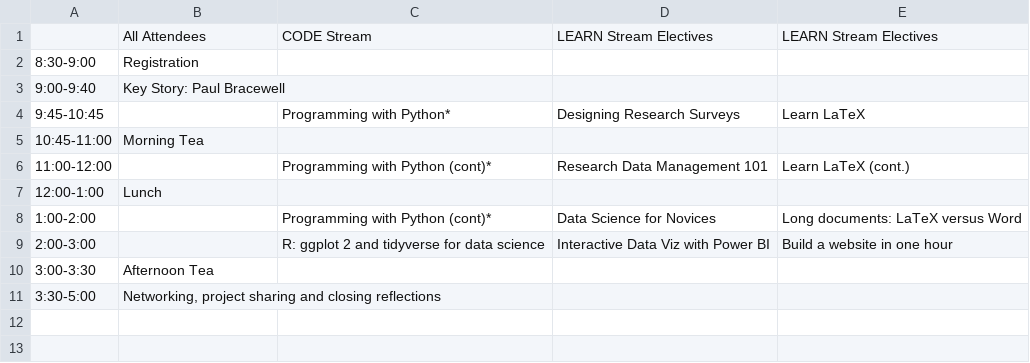
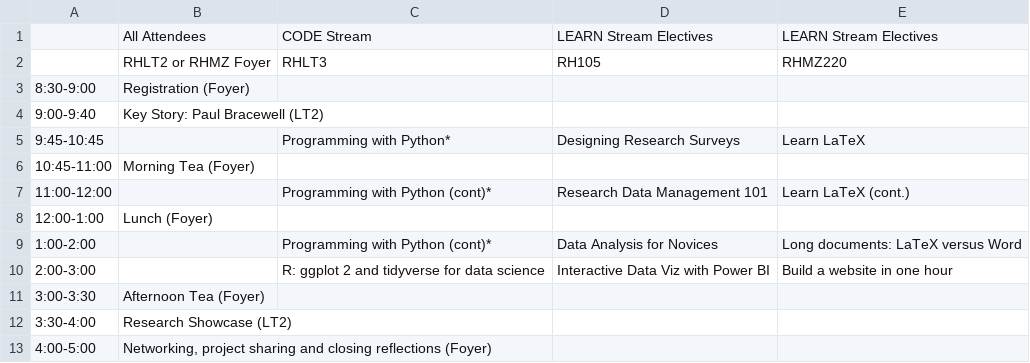
Before and after one commit to matty-plumski/resbaz2018, a CSV file: wellington/WelliDay3times.csv, drawn as a sheet.

```diff
--- a/wellington/WelliDay3times.csv
+++ b/wellington/WelliDay3times.csv
@@ -1,11 +1,13 @@
 ,All Attendees ,CODE Stream,LEARN    Stream Electives,LEARN    Stream Electives
-8:30-9:00,Registration,,,
-9:00-9:40,Key Story: Paul Bracewell,,,
+,RHLT2 or RHMZ Foyer,RHLT3,RH105,RHMZ220
+8:30-9:00,Registration (Foyer),,,
+9:00-9:40,Key Story: Paul Bracewell (LT2),,,
 9:45-10:45,,Programming with Python*,Designing Research Surveys,Learn LaTeX
-10:45-11:00,Morning Tea,,,
+10:45-11:00,Morning Tea (Foyer),,,
 11:00-12:00,,Programming with Python (cont)*,Research Data Management 101,Learn LaTeX (cont.)
-12:00-1:00,Lunch,,,
-1:00-2:00,,Programming with Python (cont)*,Data Science for Novices,Long documents: LaTeX versus Word
+12:00-1:00,Lunch (Foyer),,,
+1:00-2:00,,Programming with Python (cont)*,Data Analysis for Novices,Long documents: LaTeX versus Word
 2:00-3:00,,R: ggplot 2 and tidyverse for data science,Interactive Data Viz with Power BI ,Build a website in one hour
-3:00-3:30,Afternoon Tea,,,
-3:30-5:00,"Networking, project sharing and closing reflections",,,
+3:00-3:30,Afternoon Tea (Foyer),,,
+3:30-4:00,Research Showcase (LT2),,,
+4:00-5:00,"Networking, project sharing and closing reflections (Foyer)",,,
```
Also changed, not shown: 1 other file.
